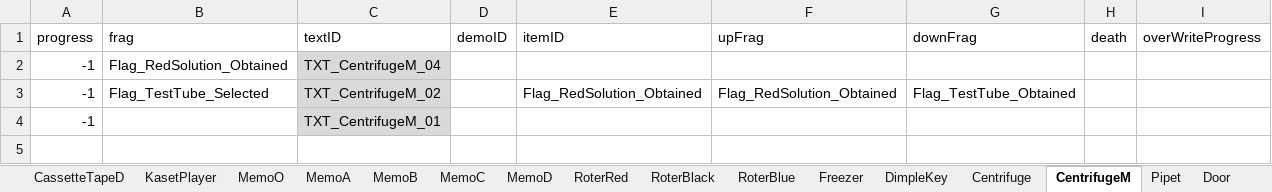
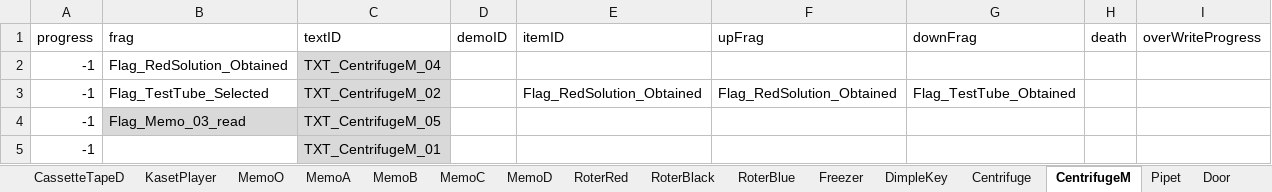
Before and after one commit to project-lavender/lavender, an Excel workbook: Assets/Tables/DT_Gimicks.xlsx, sheet CentrifugeM, drawn as a sheet; values as stored, in another font and other column widths than the file's, no borders; the diff names each change by its address in the sheet, - before the commit and + after, or states it on an @@ line.

```diff
--- a/Assets/Tables/DT_Gimicks.xlsx (sheet CentrifugeM)
+++ b/Assets/Tables/DT_Gimicks.xlsx (sheet CentrifugeM)
+row 4: -1 | Flag_Memo_03_read | TXT_CentrifugeM_05
```
Also changed, not shown: sheet Door, sheet Centrifuge, Assets/Tables/DT_Text.xlsx, 6 other files.
